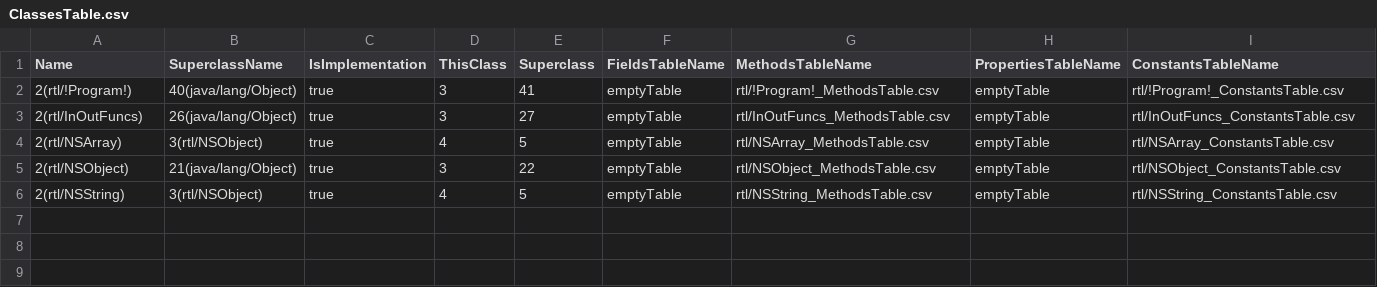
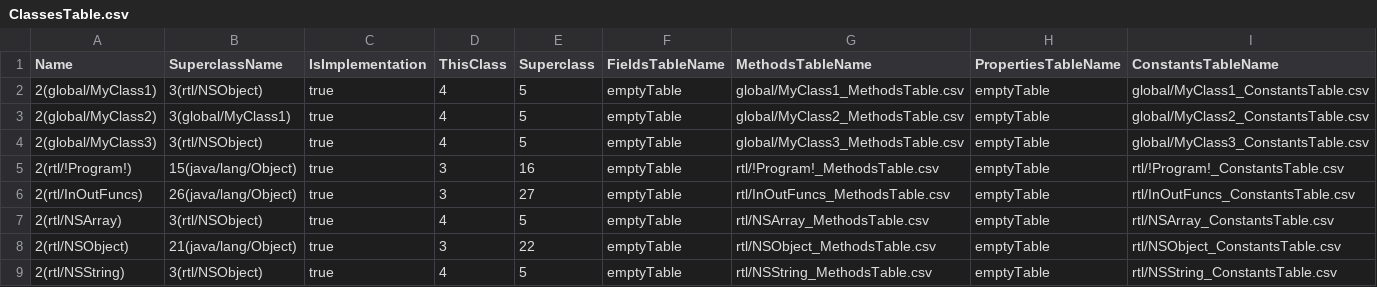
Before and after one commit to Flipty148/objective_c_compiler, a CSV file: project_for_lex.yy.c/out/tables/ClassesTable.csv, drawn as a sheet.

```diff
--- a/project_for_lex.yy.c/out/tables/ClassesTable.csv
+++ b/project_for_lex.yy.c/out/tables/ClassesTable.csv
@@ -1,3 +1,6 @@
 Name|SuperclassName|IsImplementation|ThisClass|Superclass|FieldsTableName|MethodsTableName|PropertiesTableName|ConstantsTableName
-2(rtl/!Program!)|40(java/lang/Object)|true|3|41|emptyTable|rtl/!Program!_MethodsTable.csv|emptyTable|rtl/!Program!_ConstantsTable.csv
+2(global/MyClass1)|3(rtl/NSObject)|true|4|5|emptyTable|global/MyClass1_MethodsTable.csv|emptyTable|global/MyClass1_ConstantsTable.csv
+2(global/MyClass2)|3(global/MyClass1)|true|4|5|emptyTable|global/MyClass2_MethodsTable.csv|emptyTable|global/MyClass2_ConstantsTable.csv
+2(global/MyClass3)|3(rtl/NSObject)|true|4|5|emptyTable|global/MyClass3_MethodsTable.csv|emptyTable|global/MyClass3_ConstantsTable.csv
+2(rtl/!Program!)|15(java/lang/Object)|true|3|16|emptyTable|rtl/!Program!_MethodsTable.csv|emptyTable|rtl/!Program!_ConstantsTable.csv
 2(rtl/InOutFuncs)|26(java/lang/Object)|true|3|27|emptyTable|rtl/InOutFuncs_MethodsTable.csv|emptyTable|rtl/InOutFuncs_ConstantsTable.csv
```
Also changed, not shown: project_for_lex.yy.c/out/tables/rtl_!Program!_ConstantsTable.csv, project_for_lex.yy.c/out/tables/rtl_!Program!_MethodsTable.csv, 23 other files.
